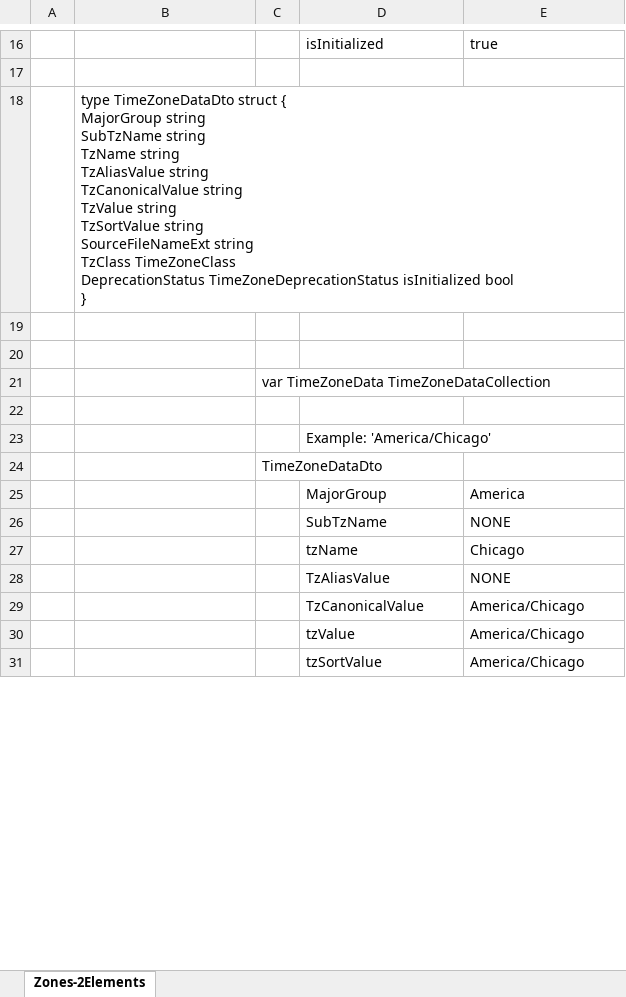
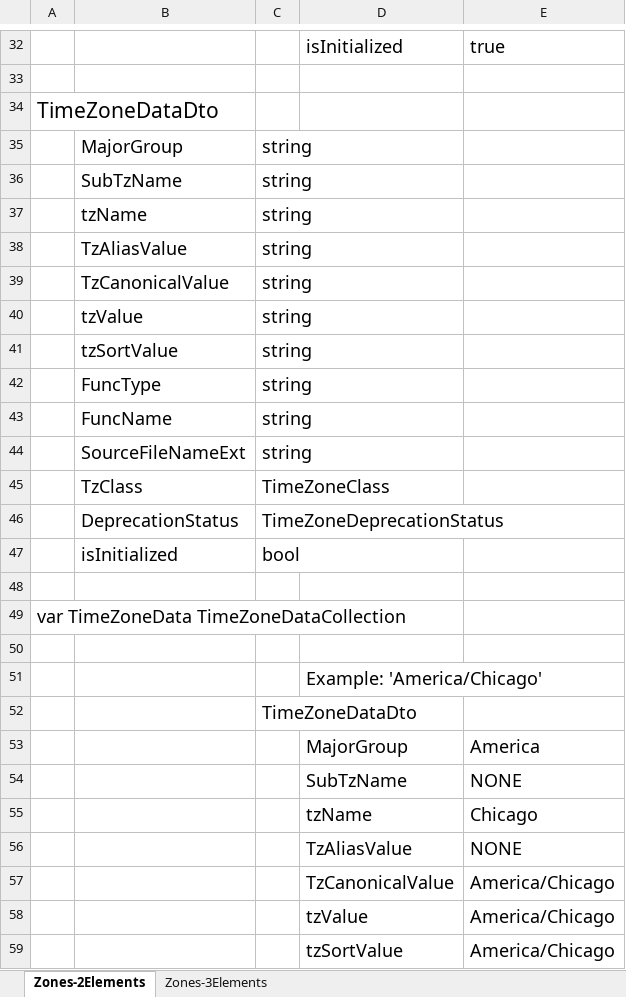
Before and after one commit to MikeAustin71/ianatzformatInfo, an Excel workbook: technicalnotes/DataStructureRelationships.xlsx, sheet Zones-2Elements, drawn as a sheet; only a part is shown, gaps mark what is left out; values as stored, in another font and other column widths than the file's, no borders; removed rows and columns are numbered as before the commit, all else as after; ↵ is a line break in a cell; the diff covers the shown part only; the diff names each change by its address in the sheet, - before the commit and + after, or states it on an @@ line.

Commit message:
Major refactoring work in process TimeZoneDataDto and TimeZoneGroupDto

```diff
--- a/technicalnotes/DataStructureRelationships.xlsx (sheet Zones-2Elements)
+++ b/technicalnotes/DataStructureRelationships.xlsx (sheet Zones-2Elements)
+sheet tab: Zones-3Elements
@@ D32:E32 text size: larger @@
-row 18:  | type TimeZoneDataDto struct { ↵ MajorGroup string ↵ SubTzName string ↵ TzName string ↵ TzAliasValue string ↵ TzCanonicalValue string ↵ TzValue string ↵ TzSortValue string ↵ SourceFileNameExt string ↵ TzClass TimeZoneClass ↵ DeprecationStatus TimeZoneDeprecationStatus isInitialized bool ↵ }
+row 34: TimeZoneDataDto
+row 35:  | MajorGroup | string
+row 36:  | SubTzName | string
+row 37:  | tzName | string
+row 38:  | TzAliasValue | string
+row 39:  | TzCanonicalValue | string
+row 40:  | tzValue | string
+row 41:  | tzSortValue | string
+row 42:  | FuncType | string
+row 43:  | FuncName | string
+row 44:  | SourceFileNameExt | string
+row 45:  | TzClass | TimeZoneClass
+row 46:  | DeprecationStatus | TimeZoneDeprecationStatus
+row 47:  | isInitialized | bool
-A49: (empty)
+A49: var TimeZoneData TimeZoneDataCollection
-row 21:  |  | var TimeZoneData TimeZoneDataCollection
@@ D51 text size: larger @@
@@ C52 text size: larger @@
@@ D53:E59 text size: larger @@
```
Also changed, not shown: 19 added rows, 1 removed row, 2 edited cells and cell formats elsewhere in this sheet, 6 other files.
